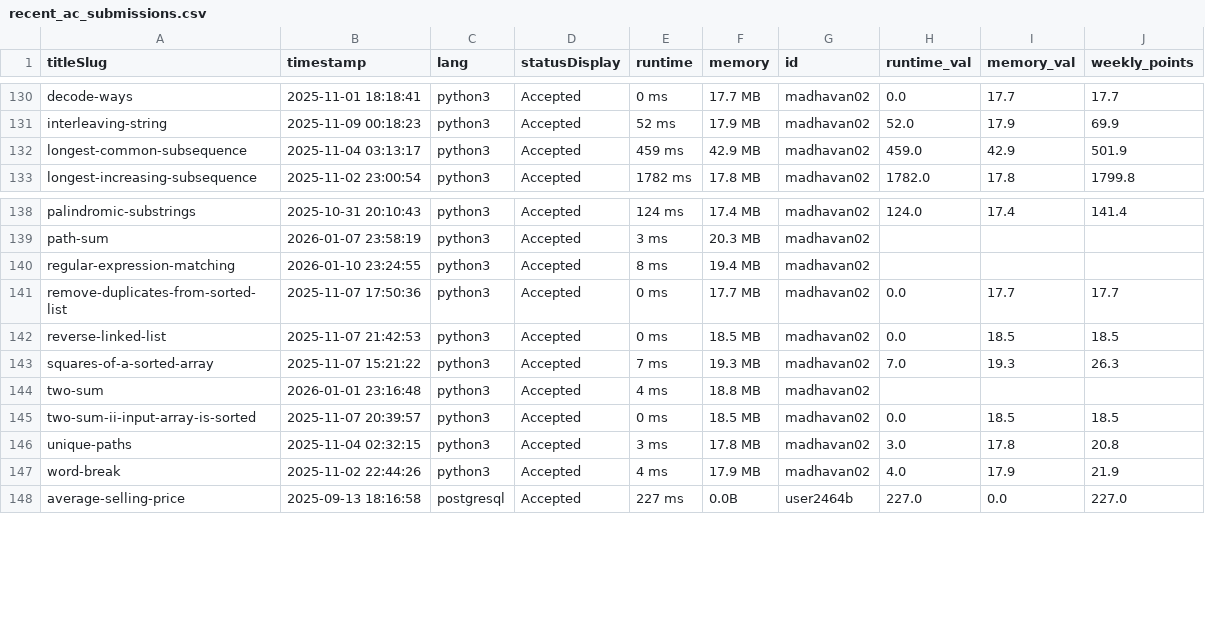
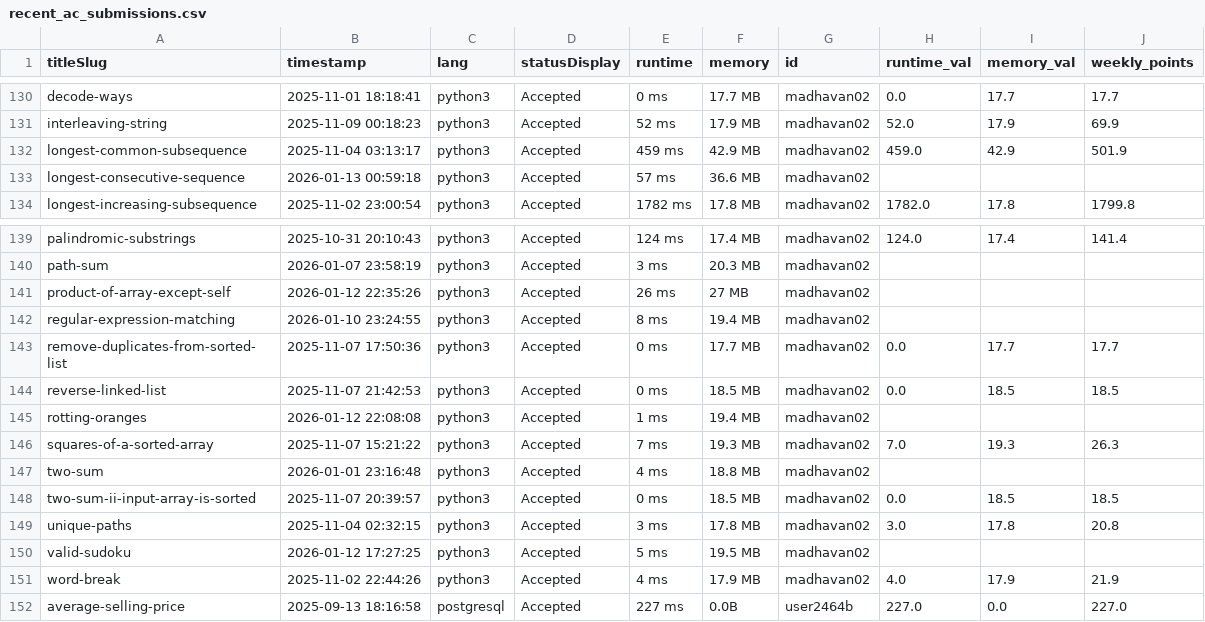
Before and after one commit to DSMLIUI/home, a CSV file: public/data/recent_ac_submissions.csv, drawn as a sheet; only a part is shown, gaps mark what is left out; the diff names each change by its address in the sheet, - before the commit and + after, or states it on an @@ line.

```diff
--- a/public/data/recent_ac_submissions.csv
+++ b/public/data/recent_ac_submissions.csv
+row 133: longest-consecutive-sequence | 2026-01-13 00:59:18 | python3 | Accepted | 57 ms | 36.6 MB | madhavan02
+row 141: product-of-array-except-self | 2026-01-12 22:35:26 | python3 | Accepted | 26 ms | 27 MB | madhavan02
+row 145: rotting-oranges | 2026-01-12 22:08:08 | python3 | Accepted | 1 ms | 19.4 MB | madhavan02
+row 150: valid-sudoku | 2026-01-12 17:27:25 | python3 | Accepted | 5 ms | 19.5 MB | madhavan02
```
Also changed, not shown: public/data/leetcode_leaderboard.csv.
